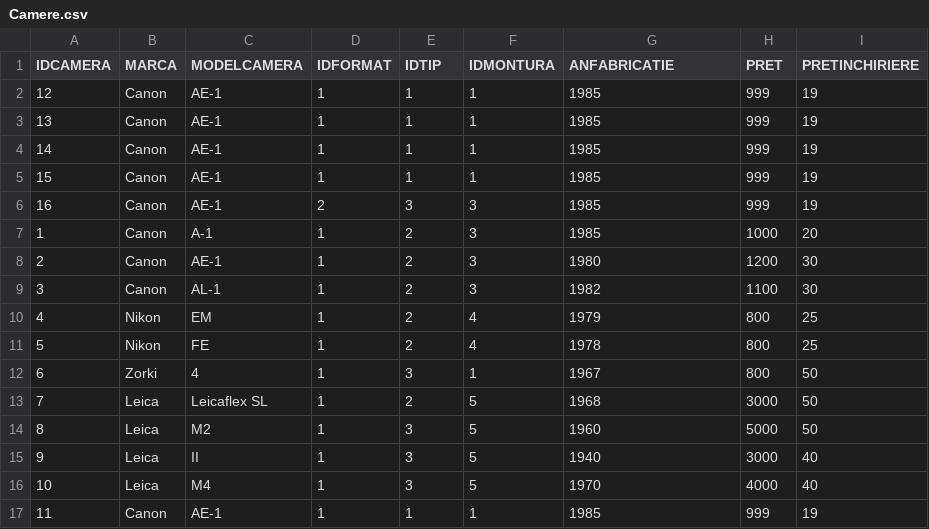
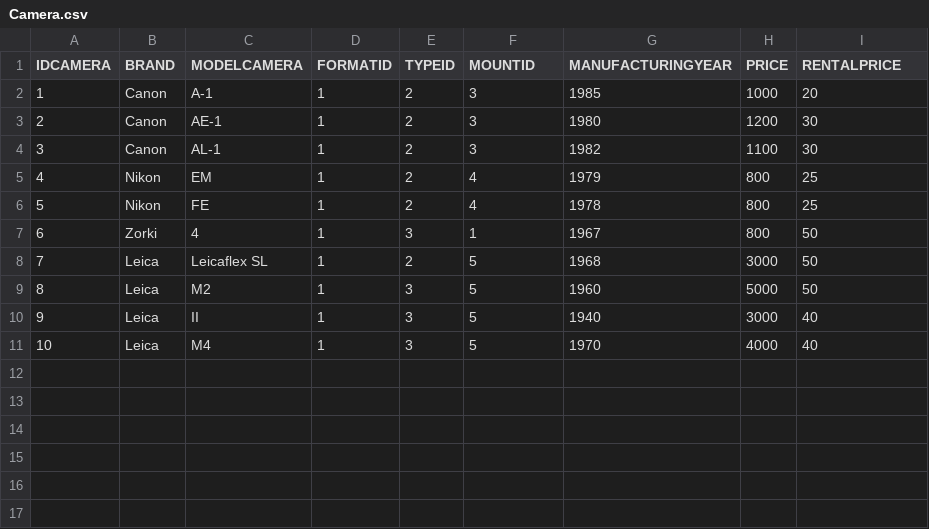
Before and after one commit to fredtux/VintageRent, a CSV file: src/main/resources/CSV/Camera.csv (was src/main/resources/CSV/Camere.csv), drawn as a sheet.

```diff
--- a/src/main/resources/CSV/Camere.csv
+++ b/src/main/resources/CSV/Camera.csv
@@ -1,7 +1,2 @@
-"IDCAMERA","MARCA","MODELCAMERA","IDFORMAT","IDTIP","IDMONTURA","ANFABRICATIE","PRET","PRETINCHIRIERE"
-"12","Canon","AE-1","1","1","1","1985","999","19"
-"13","Canon","AE-1","1","1","1","1985","999","19"
-"14","Canon","AE-1","1","1","1","1985","999","19"
-"15","Canon","AE-1","1","1","1","1985","999","19"
-"16","Canon","AE-1","2","3","3","1985","999","19"
+"IDCAMERA","BRAND","MODELCAMERA","FORMATID","TYPEID","MOUNTID","MANUFACTURINGYEAR","PRICE","RENTALPRICE"
 "1","Canon","A-1","1","2","3","1985","1000","20"
@@ -16,2 +11 @@
 "10","Leica","M4","1","3","5","1970","4000","40"
-"11","Canon","AE-1","1","1","1","1985","999","19"
```
Also changed, not shown: src/main/resources/CSV/Address.csv, src/main/resources/CSV/Employee.csv, 18 other files.
